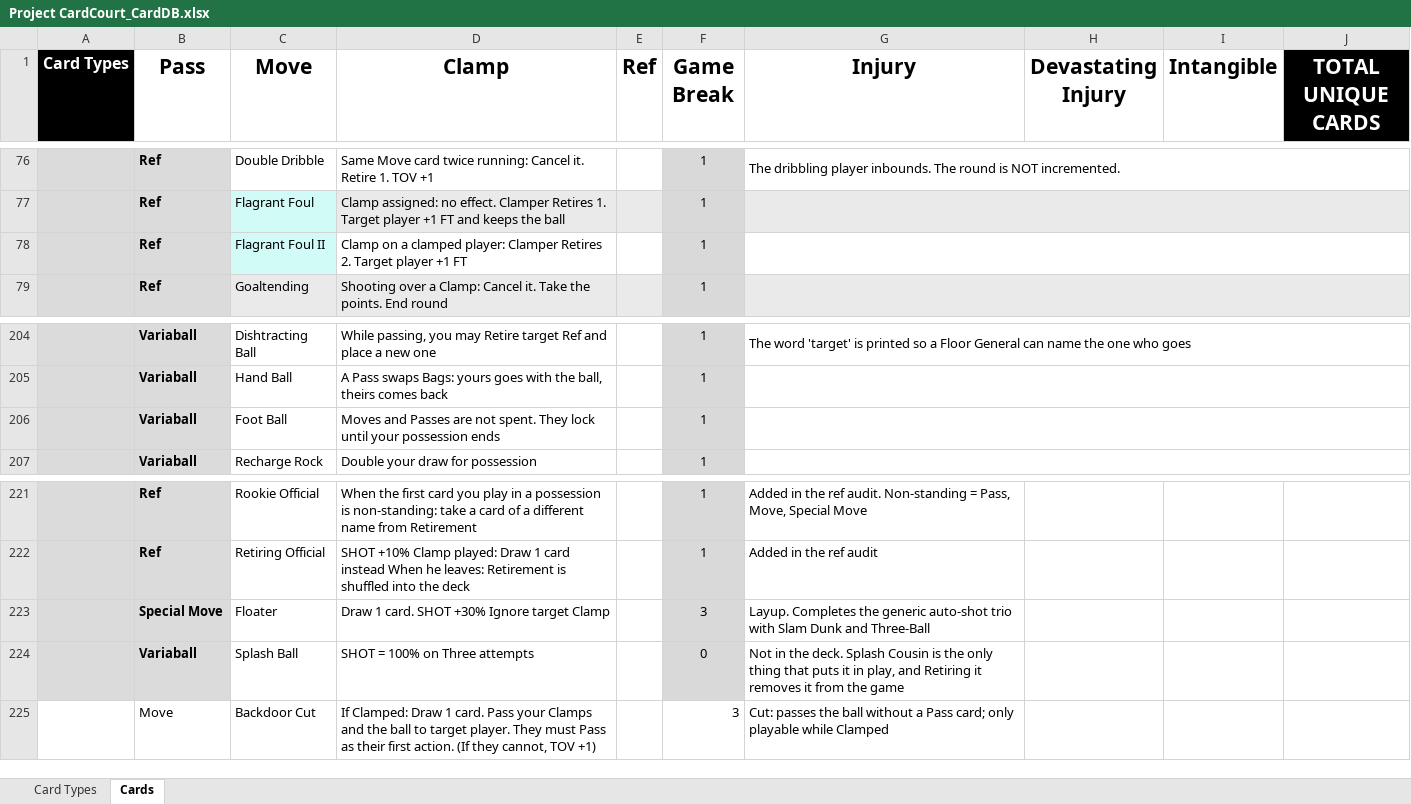
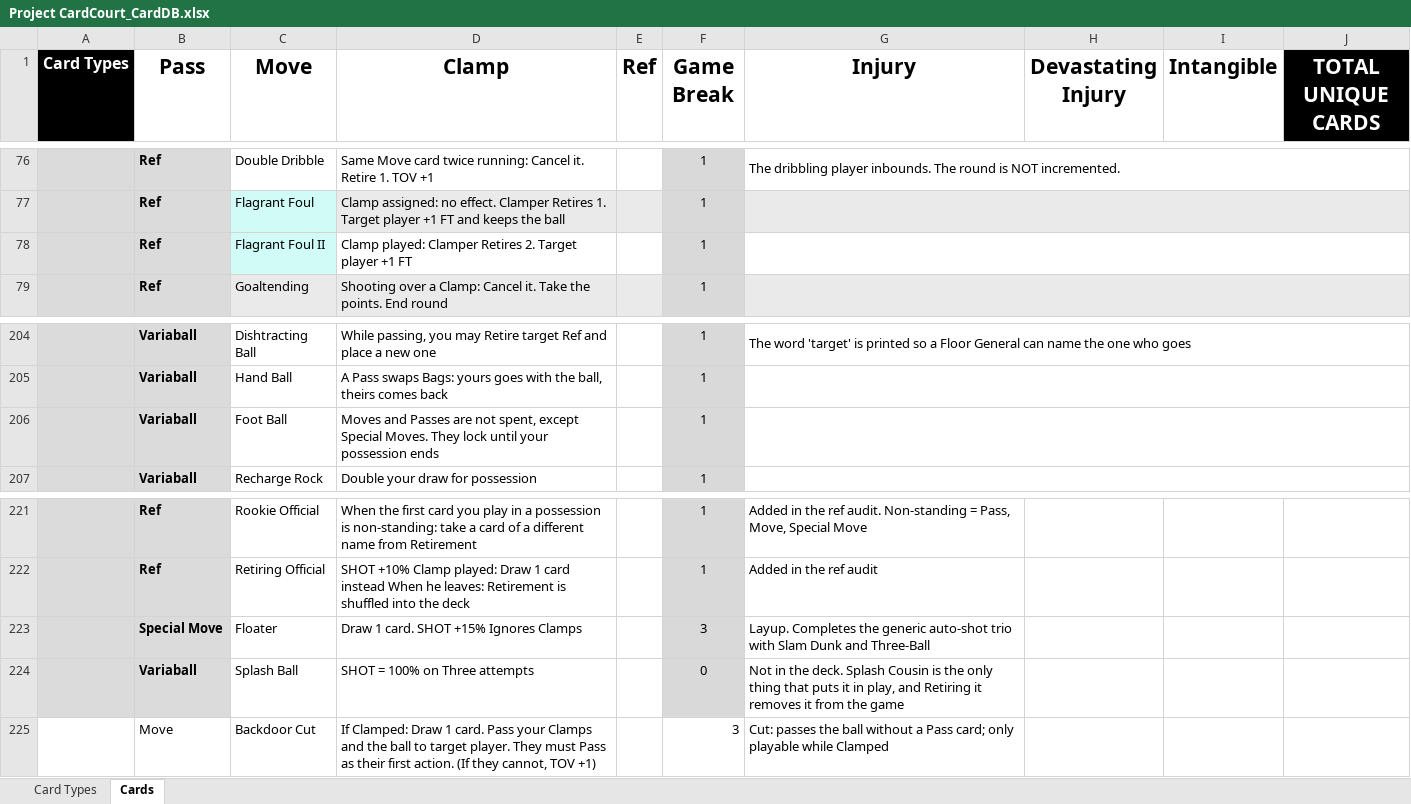
Before and after one commit to SorseC0de/Project_CardCourt, an Excel workbook: Project CardCourt_CardDB.xlsx, sheet Cards, drawn as a sheet; only a part is shown, gaps mark what is left out; values as stored, in another font and other column widths than the file's, no borders; the diff names each change by its address in the sheet, - before the commit and + after, or states it on an @@ line.

```diff
--- a/Project CardCourt_CardDB.xlsx (sheet Cards)
+++ b/Project CardCourt_CardDB.xlsx (sheet Cards)
-D78 (Clamp): Clamp on a clamped player: Clamper Retires…
+D78 (Clamp): Clamp played: Clamper Retires…
-D206 (Clamp): …are not spent. They lock…
+D206 (Clamp): …are not spent, except Special Moves. They lock…
-D223 (Clamp): Draw 1 card. SHOT +30% Ignore target Clamp
+D223 (Clamp): Draw 1 card. SHOT +15% Ignores Clamps
```
Also changed, not shown: 7 other files.
